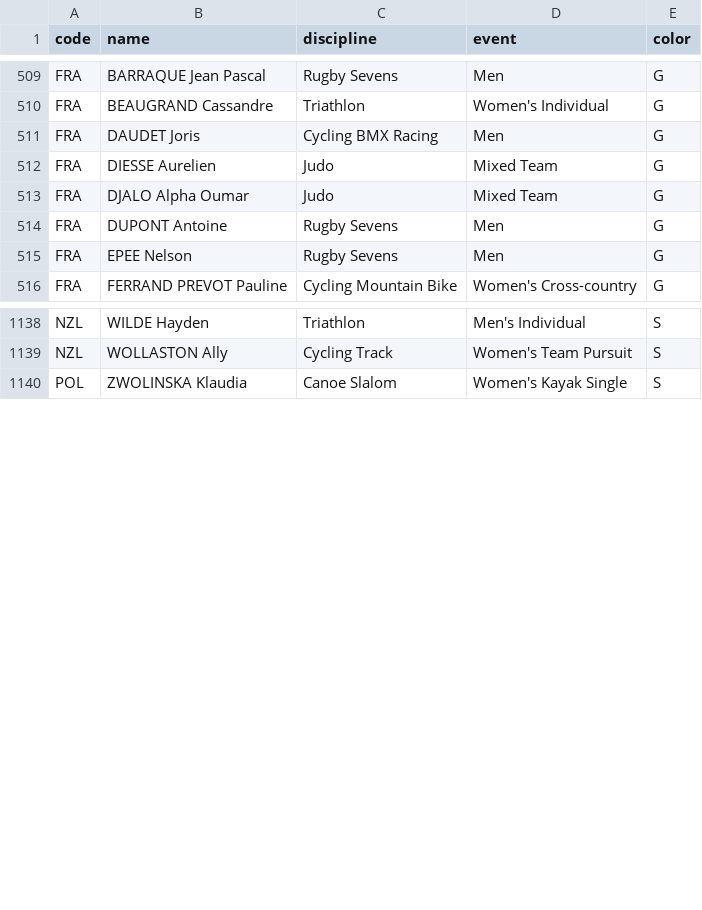
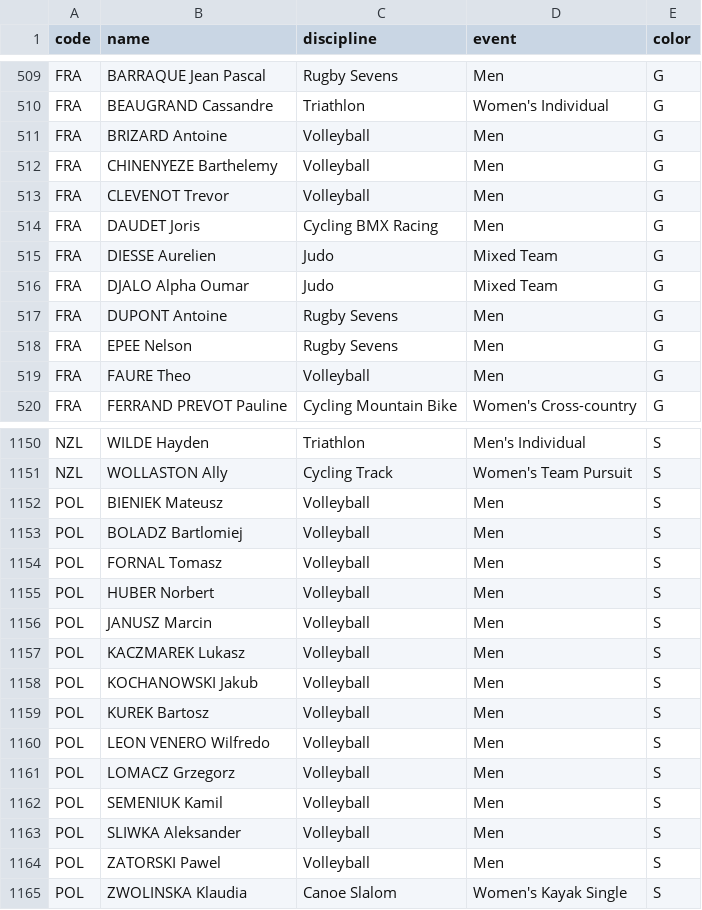
Before and after one commit to taniki/paris2024-data, a CSV file: datasets/medals.csv, drawn as a sheet; only a part is shown, gaps mark what is left out; the diff covers the shown part only; the diff names each change by its address in the sheet, - before the commit and + after, or states it on an @@ line.

```diff
--- a/datasets/medals.csv
+++ b/datasets/medals.csv
+row 511: FRA | BRIZARD Antoine | Volleyball | Men | G
+row 512: FRA | CHINENYEZE Barthelemy | Volleyball | Men | G
+row 513: FRA | CLEVENOT Trevor | Volleyball | Men | G
+row 519: FRA | FAURE Theo | Volleyball | Men | G
+row 1152: POL | BIENIEK Mateusz | Volleyball | Men | S
+row 1153: POL | BOLADZ Bartlomiej | Volleyball | Men | S
+row 1154: POL | FORNAL Tomasz | Volleyball | Men | S
+row 1155: POL | HUBER Norbert | Volleyball | Men | S
+row 1156: POL | JANUSZ Marcin | Volleyball | Men | S
+row 1157: POL | KACZMAREK Lukasz | Volleyball | Men | S
+row 1158: POL | KOCHANOWSKI Jakub | Volleyball | Men | S
+row 1159: POL | KUREK Bartosz | Volleyball | Men | S
+row 1160: POL | LEON VENERO Wilfredo | Volleyball | Men | S
+row 1161: POL | LOMACZ Grzegorz | Volleyball | Men | S
+row 1162: POL | SEMENIUK Kamil | Volleyball | Men | S
+row 1163: POL | SLIWKA Aleksander | Volleyball | Men | S
+row 1164: POL | ZATORSKI Pawel | Volleyball | Men | S
```
Also changed, not shown: 8 added rows elsewhere in this file, datasets/medallists.csv.
